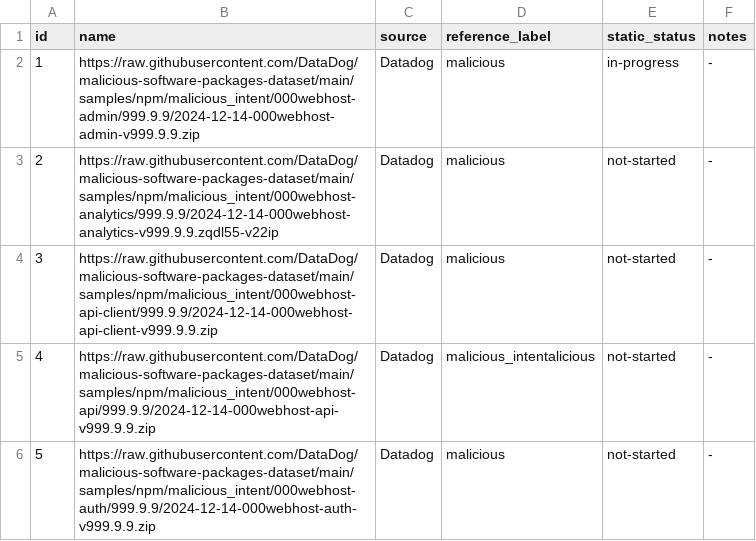
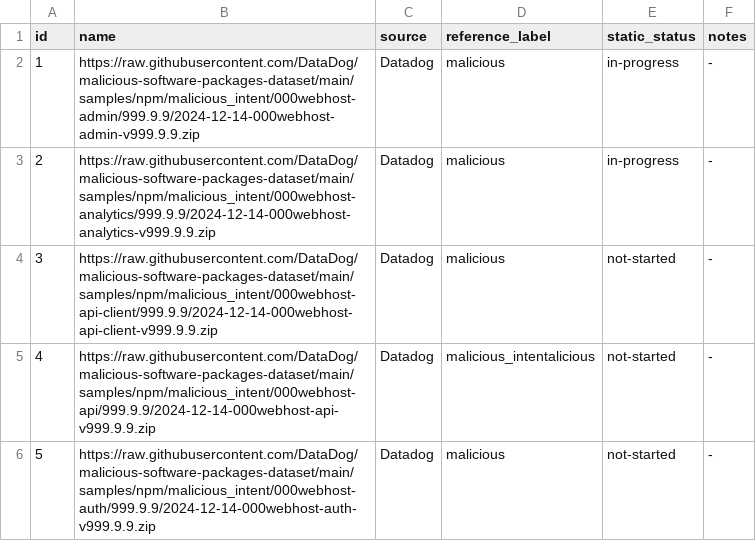
Before and after one commit to EllaUktolseja/Research, a CSV file: samples/inventory.csv, drawn as a sheet; only a part is shown.

```diff
--- a/samples/inventory.csv
+++ b/samples/inventory.csv
@@ -2,3 +2,3 @@
 1,https://raw.githubusercontent.com/DataDog/malicious-software-packages-dataset/main/samples/npm/malicious_intent/000webhost-admin/999.9.9/2024-12-14-000webhost-admin-v999.9.9.zip,Datadog,malicious,in-progress,-
-2,https://raw.githubusercontent.com/DataDog/malicious-software-packages-dataset/main/samples/npm/malicious_intent/000webhost-analytics/999.9.9/2024-12-14-000webhost-analytics-v999.9.9.zqdl55-v22ip,Datadog,malicious,not-started,-
+2,https://raw.githubusercontent.com/DataDog/malicious-software-packages-dataset/main/samples/npm/malicious_intent/000webhost-analytics/999.9.9/2024-12-14-000webhost-analytics-v999.9.9.zip,Datadog,malicious,in-progress,-
 3,https://raw.githubusercontent.com/DataDog/malicious-software-packages-dataset/main/samples/npm/malicious_intent/000webhost-api-client/999.9.9/2024-12-14-000webhost-api-client-v999.9.9.zip,Datadog,malicious,not-started,-
```
Also changed, not shown: 10 other files.
